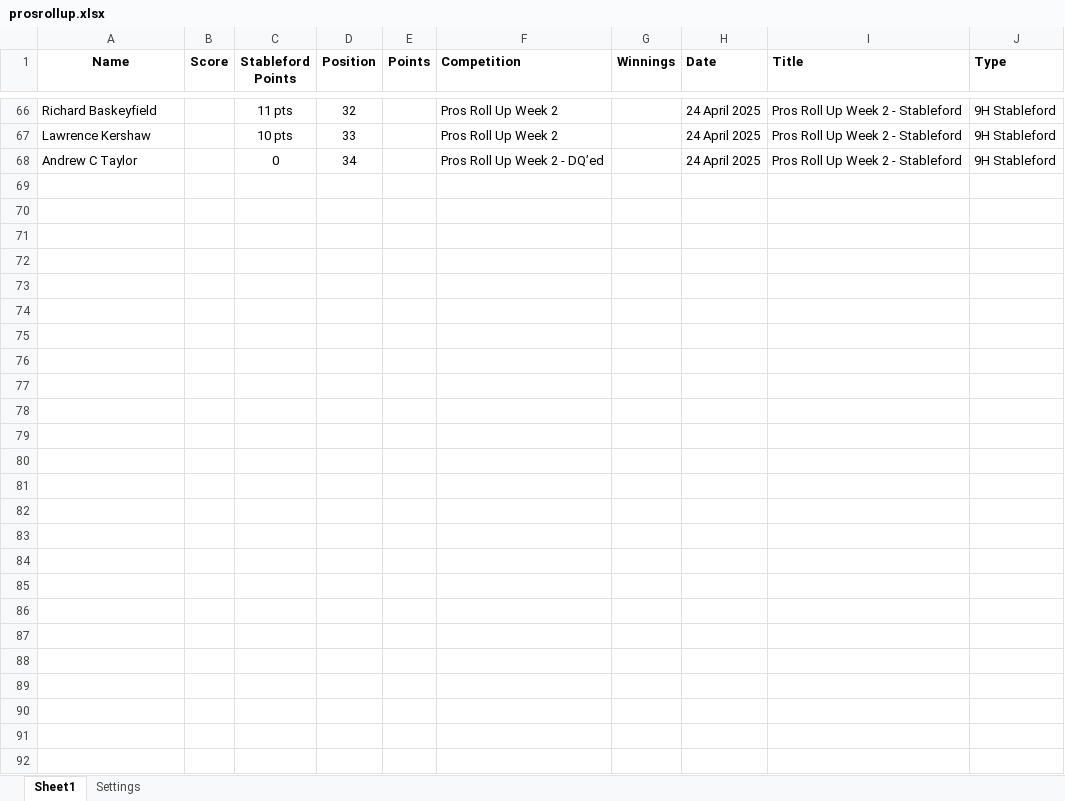
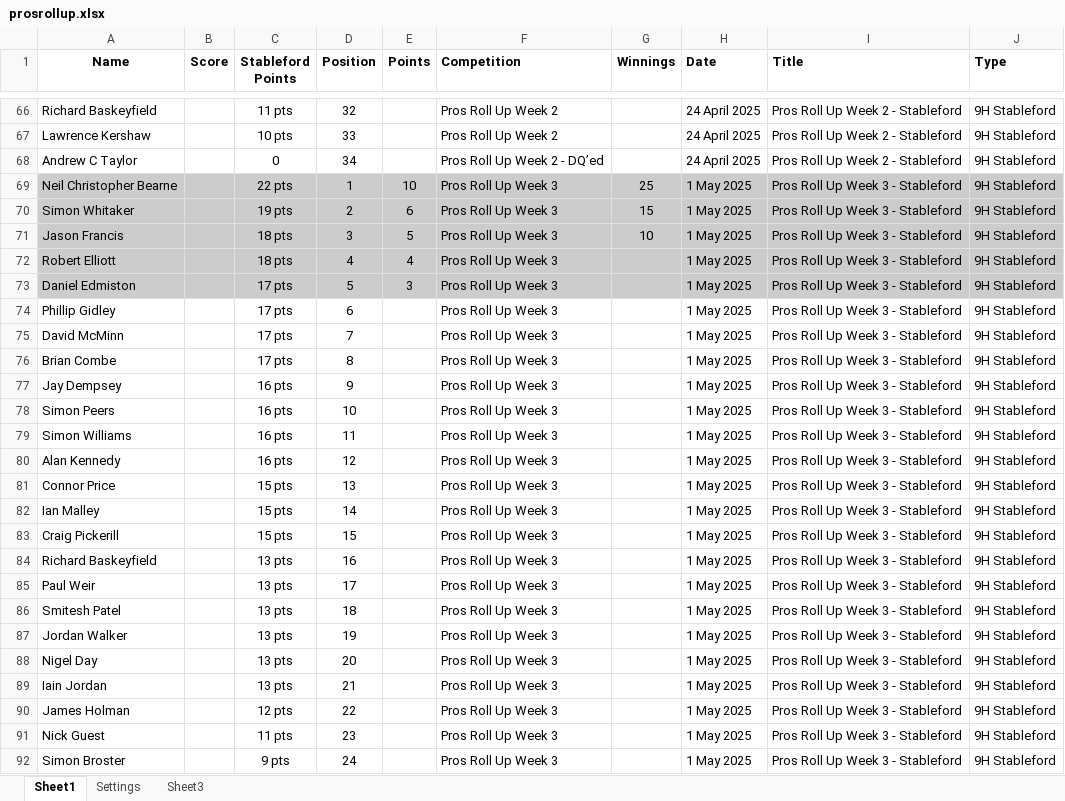
Before and after one commit to CMPtechnik/TheLeague, an Excel workbook: data/prosrollup.xlsx, sheet Sheet1, drawn as a sheet; only a part is shown, gaps mark what is left out; values as stored, in another font and other column widths than the file's, no borders; the diff names each change by its address in the sheet, - before the commit and + after, or states it on an @@ line.

Commit message:
WK3 Pro's roll up

```diff
--- a/data/prosrollup.xlsx (sheet Sheet1)
+++ b/data/prosrollup.xlsx (sheet Sheet1)
+sheet tab: Sheet3
+row 69: Neil Christopher Bearne |  | 22 pts | 1 | 10 | Pros Roll Up Week 3 | 25 | 1 May 2025 | Pros Roll Up Week 3 - Stableford | 9H Stableford
+row 70: Simon Whitaker |  | 19 pts | 2 | 6 | Pros Roll Up Week 3 | 15 | 1 May 2025 | Pros Roll Up Week 3 - Stableford | 9H Stableford
+row 71: Jason Francis |  | 18 pts | 3 | 5 | Pros Roll Up Week 3 | 10 | 1 May 2025 | Pros Roll Up Week 3 - Stableford | 9H Stableford
+row 72: Robert Elliott |  | 18 pts | 4 | 4 | Pros Roll Up Week 3 |  | 1 May 2025 | Pros Roll Up Week 3 - Stableford | 9H Stableford
+row 73: Daniel Edmiston |  | 17 pts | 5 | 3 | Pros Roll Up Week 3 |  | 1 May 2025 | Pros Roll Up Week 3 - Stableford | 9H Stableford
+row 74: Phillip Gidley |  | 17 pts | 6 |  | Pros Roll Up Week 3 |  | 1 May 2025 | Pros Roll Up Week 3 - Stableford | 9H Stableford
+row 75: David McMinn |  | 17 pts | 7 |  | Pros Roll Up Week 3 |  | 1 May 2025 | Pros Roll Up Week 3 - Stableford | 9H Stableford
+row 76: Brian Combe |  | 17 pts | 8 |  | Pros Roll Up Week 3 |  | 1 May 2025 | Pros Roll Up Week 3 - Stableford | 9H Stableford
+row 77: Jay Dempsey |  | 16 pts | 9 |  | Pros Roll Up Week 3 |  | 1 May 2025 | Pros Roll Up Week 3 - Stableford | 9H Stableford
+row 78: Simon Peers |  | 16 pts | 10 |  | Pros Roll Up Week 3 |  | 1 May 2025 | Pros Roll Up Week 3 - Stableford | 9H Stableford
+row 79: Simon Williams |  | 16 pts | 11 |  | Pros Roll Up Week 3 |  | 1 May 2025 | Pros Roll Up Week 3 - Stableford | 9H Stableford
+row 80: Alan Kennedy |  | 16 pts | 12 |  | Pros Roll Up Week 3 |  | 1 May 2025 | Pros Roll Up Week 3 - Stableford | 9H Stableford
+row 81: Connor Price |  | 15 pts | 13 |  | Pros Roll Up Week 3 |  | 1 May 2025 | Pros Roll Up Week 3 - Stableford | 9H Stableford
+row 82: Ian Malley |  | 15 pts | 14 |  | Pros Roll Up Week 3 |  | 1 May 2025 | Pros Roll Up Week 3 - Stableford | 9H Stableford
+row 83: Craig Pickerill |  | 15 pts | 15 |  | Pros Roll Up Week 3 |  | 1 May 2025 | Pros Roll Up Week 3 - Stableford | 9H Stableford
+row 84: Richard Baskeyfield |  | 13 pts | 16 |  | Pros Roll Up Week 3 |  | 1 May 2025 | Pros Roll Up Week 3 - Stableford | 9H Stableford
+row 85: Paul Weir |  | 13 pts | 17 |  | Pros Roll Up Week 3 |  | 1 May 2025 | Pros Roll Up Week 3 - Stableford | 9H Stableford
+row 86: Smitesh Patel |  | 13 pts | 18 |  | Pros Roll Up Week 3 |  | 1 May 2025 | Pros Roll Up Week 3 - Stableford | 9H Stableford
+row 87: Jordan Walker |  | 13 pts | 19 |  | Pros Roll Up Week 3 |  | 1 May 2025 | Pros Roll Up Week 3 - Stableford | 9H Stableford
+row 88: Nigel Day |  | 13 pts | 20 |  | Pros Roll Up Week 3 |  | 1 May 2025 | Pros Roll Up Week 3 - Stableford | 9H Stableford
+row 89: Iain Jordan |  | 13 pts | 21 |  | Pros Roll Up Week 3 |  | 1 May 2025 | Pros Roll Up Week 3 - Stableford | 9H Stableford
+row 90: James Holman |  | 12 pts | 22 |  | Pros Roll Up Week 3 |  | 1 May 2025 | Pros Roll Up Week 3 - Stableford | 9H Stableford
+row 91: Nick Guest |  | 11 pts | 23 |  | Pros Roll Up Week 3 |  | 1 May 2025 | Pros Roll Up Week 3 - Stableford | 9H Stableford
+row 92: Simon Broster |  | 9 pts | 24 |  | Pros Roll Up Week 3 |  | 1 May 2025 | Pros Roll Up Week 3 - Stableford | 9H Stableford
```
Also changed, not shown: data/leaguedata.xlsx, 1 other file.
